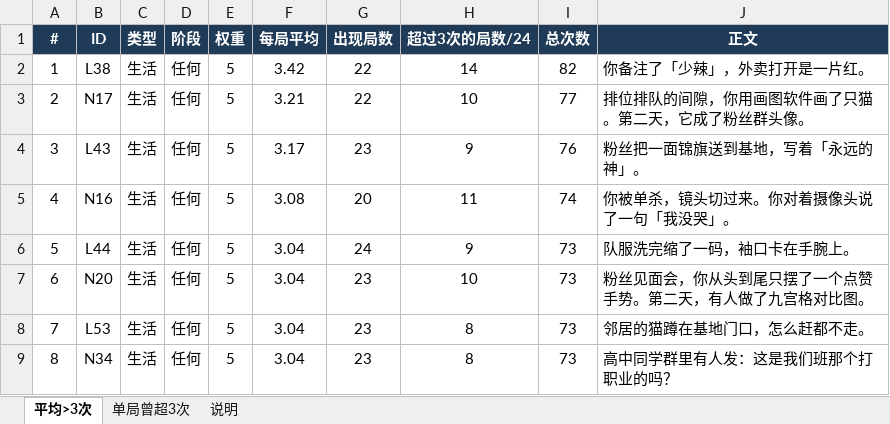
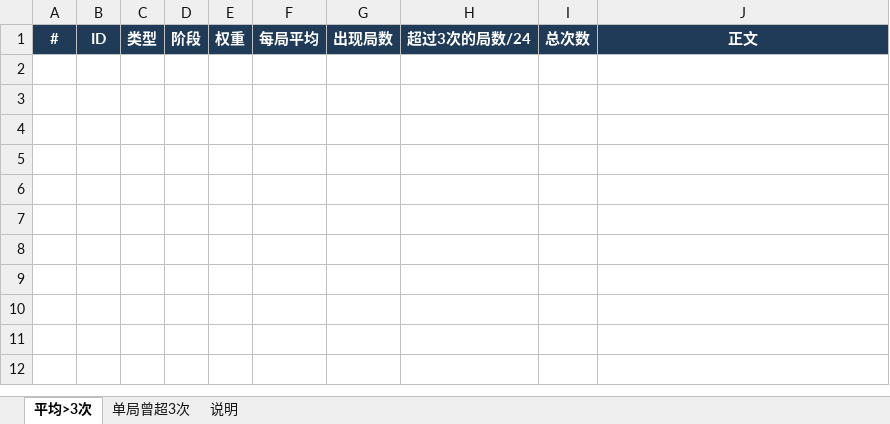
Before and after one commit to 2845894832/lol-career-sim-, an Excel workbook: P1-事件库-高频事件-临时.xlsx, sheet 平均>3次, drawn as a sheet; values as stored, in another font and other column widths than the file's, no borders; the diff names each change by its address in the sheet, - before the commit and + after, or states it on an @@ line.

```diff
--- a/P1-事件库-高频事件-临时.xlsx (sheet 平均>3次)
+++ b/P1-事件库-高频事件-临时.xlsx (sheet 平均>3次)
-row 2: 1 | L38 | 生活 | 任何 | 5 | 3.42 | 22 | 14 | 82 | 你备注了「少辣」，外卖打开是一片红。
-row 3: 2 | N17 | 生活 | 任何 | 5 | 3.21 | 22 | 10 | 77 | 排位排队的间隙，你用画图软件画了只猫。第二天，它成了粉丝群头像。
-row 4: 3 | L43 | 生活 | 任何 | 5 | 3.17 | 23 | 9 | 76 | 粉丝把一面锦旗送到基地，写着「永远的神」。
-row 5: 4 | N16 | 生活 | 任何 | 5 | 3.08 | 20 | 11 | 74 | 你被单杀，镜头切过来。你对着摄像头说了一句「我没哭」。
-row 6: 5 | L44 | 生活 | 任何 | 5 | 3.04 | 24 | 9 | 73 | 队服洗完缩了一码，袖口卡在手腕上。
-row 7: 6 | N20 | 生活 | 任何 | 5 | 3.04 | 23 | 10 | 73 | 粉丝见面会，你从头到尾只摆了一个点赞手势。第二天，有人做了九宫格对比图。
-row 8: 7 | L53 | 生活 | 任何 | 5 | 3.04 | 23 | 8 | 73 | 邻居的猫蹲在基地门口，怎么赶都不走。
-row 9: 8 | N34 | 生活 | 任何 | 5 | 3.04 | 23 | 8 | 73 | 高中同学群里有人发：这是我们班那个打职业的吗？
```
Also changed, not shown: sheet 单局曾超3次, sheet 说明, 7 other files.
